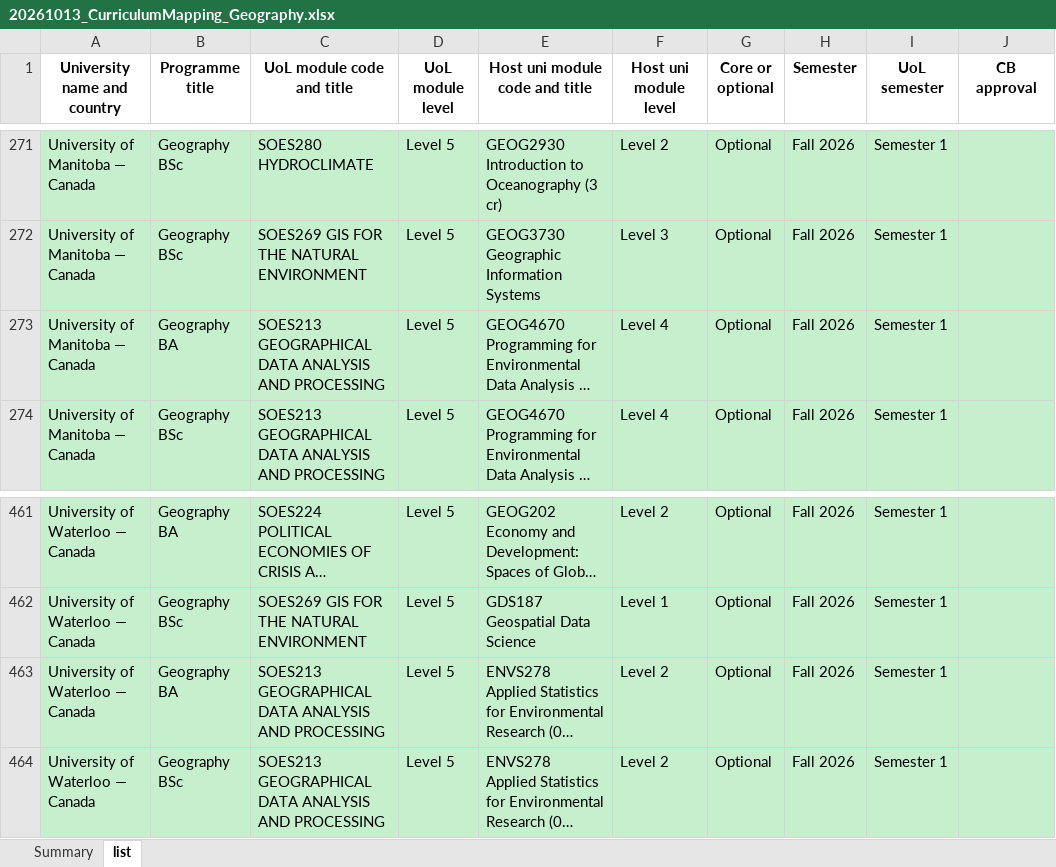
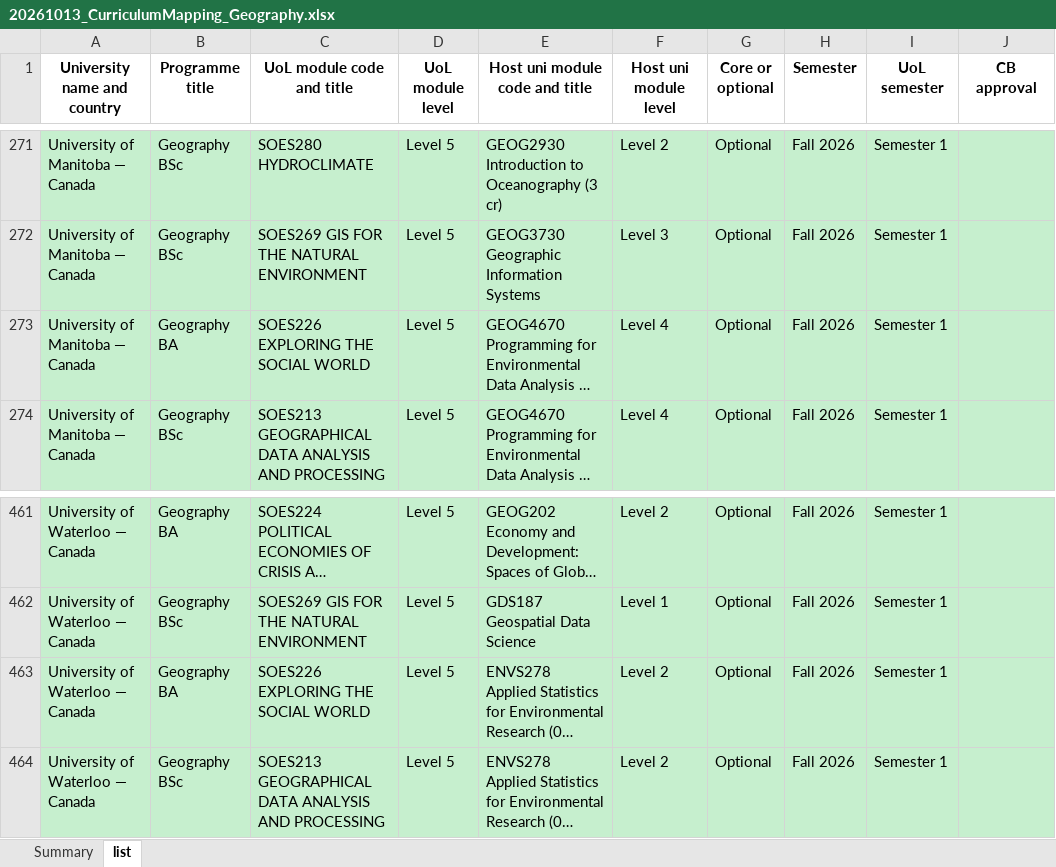
Before and after one commit to g-filomena/GeoMason-light, an Excel workbook: curriculum_mapping_2026-27/20261013_CurriculumMapping_Geography.xlsx, sheet list, drawn as a sheet; only a part is shown, gaps mark what is left out; long unchanged cells end in …; values as stored, in another font and other column widths than the file's, no borders; the diff names each change by its address in the sheet, - before the commit and + after, or states it on an @@ line.

```diff
--- a/curriculum_mapping_2026-27/20261013_CurriculumMapping_Geography.xlsx (sheet list)
+++ b/curriculum_mapping_2026-27/20261013_CurriculumMapping_Geography.xlsx (sheet list)
-C273 (UoL module code and title): SOES213 GEOGRAPHICAL DATA ANALYSIS AND PROCESSING
+C273 (UoL module code and title): SOES226 EXPLORING THE SOCIAL WORLD
-C463 (UoL module code and title): SOES213 GEOGRAPHICAL DATA ANALYSIS AND PROCESSING
+C463 (UoL module code and title): SOES226 EXPLORING THE SOCIAL WORLD
```
Also changed, not shown: curriculum_mapping_2026-27/CurriculumMapping_Geo_1_ReviewEntry_OK.xlsx, curriculum_mapping_2026-27/Geography_Exchange_Modules_Database_2026-27.xlsx.
